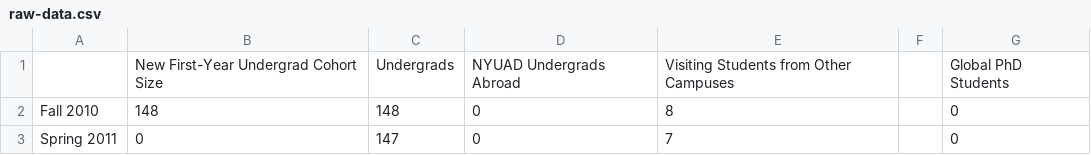
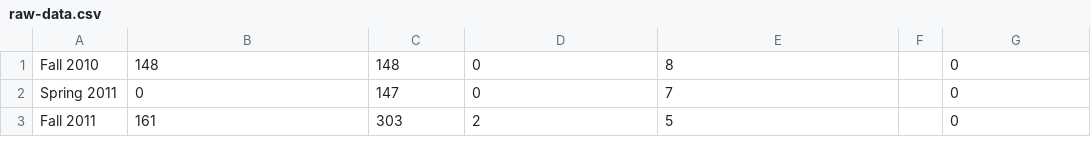
Before and after one commit to CITIES-Dashboard/datasets, a CSV file: student-population/raw-data.csv, drawn as a sheet; only a part is shown; the shorter side is filled out with more unchanged rows; the diff names each change by its address in the sheet, - before the commit and + after, or states it on an @@ line.

```diff
--- a/student-population/raw-data.csv
+++ b/student-population/raw-data.csv
-row 1:  | New First-Year Undergrad Cohort Size | Undergrads | NYUAD Undergrads Abroad | Visiting Students from Other Campuses |  | Global PhD Students
```
Also changed, not shown: air-quality/daily.csv, food-waste/daily-food-waste-3-meals.csv, 5 other files.
